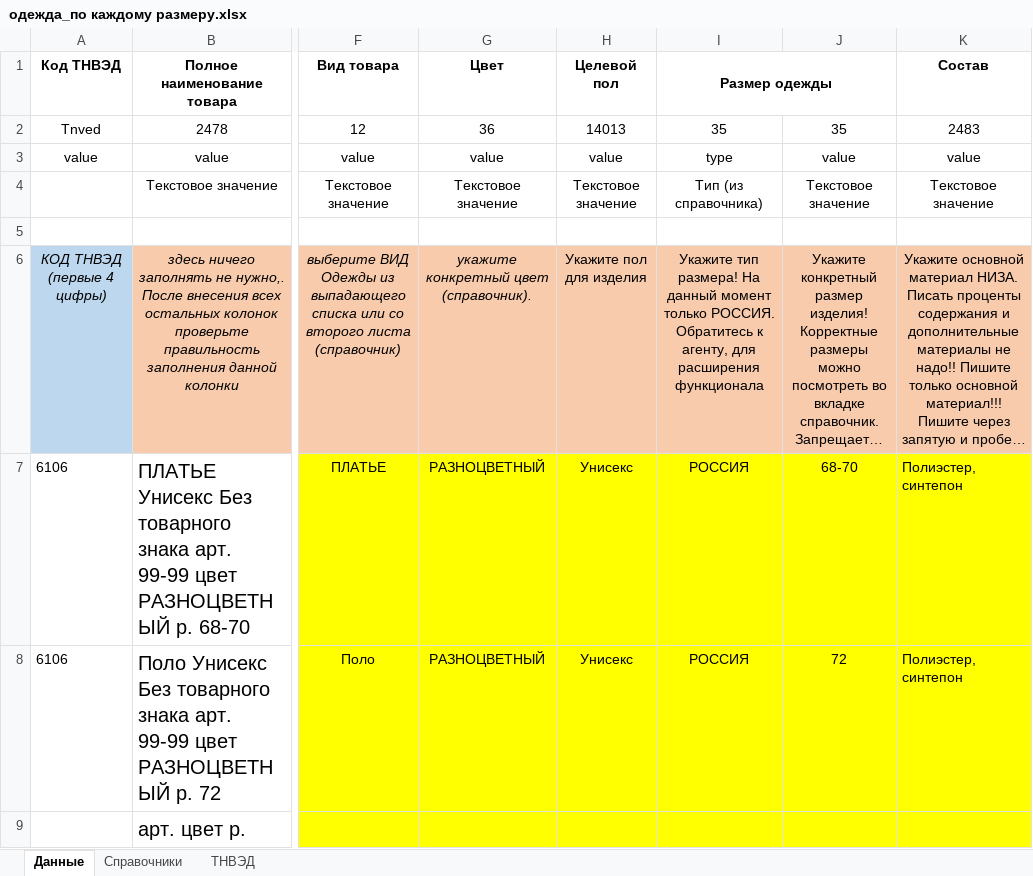
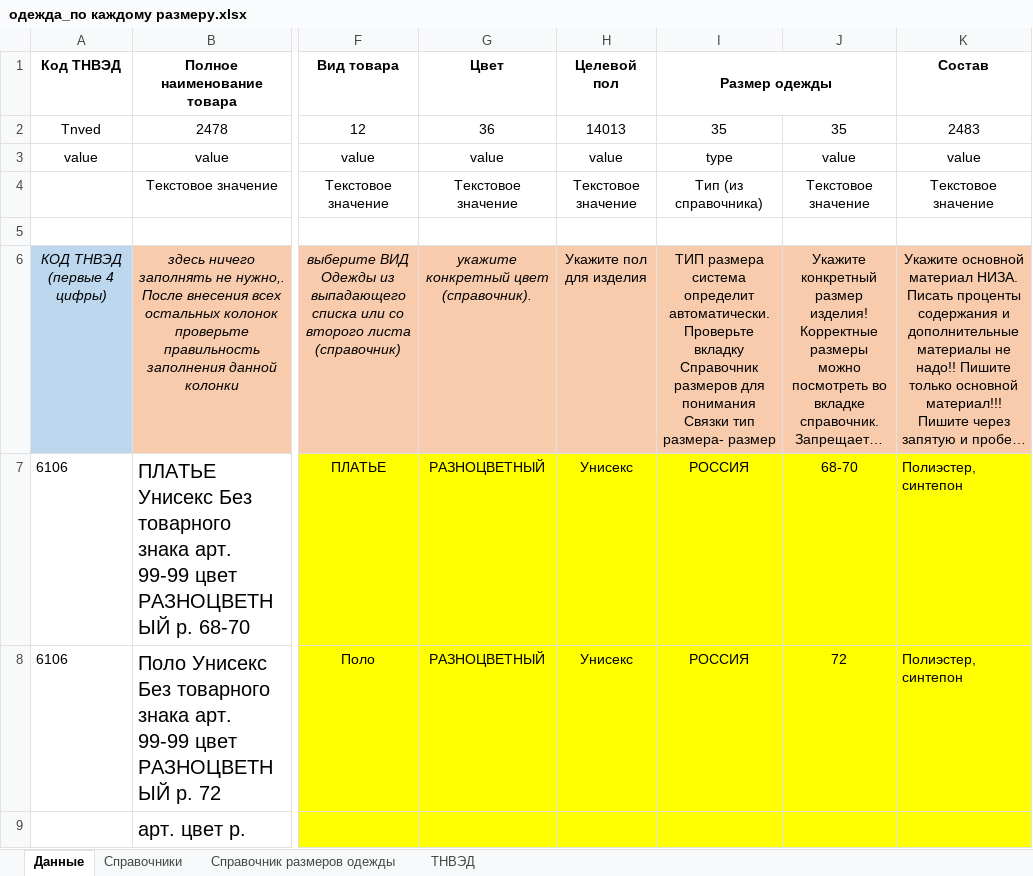
Before and after one commit to pychik/Markineris2.0.r, an Excel workbook: app/download_dir/одежда_по каждому размеру.xlsx, sheet Данные, drawn as a sheet; only a part is shown, gaps mark what is left out; long unchanged cells end in …; values as stored, in another font and other column widths than the file's, no borders; ↵ is a line break in a cell; the diff names each change by its address in the sheet, - before the commit and + after, or states it on an @@ line.

```diff
--- a/app/download_dir/одежда_по каждому размеру.xlsx (sheet Данные)
+++ b/app/download_dir/одежда_по каждому размеру.xlsx (sheet Данные)
+sheet tab: Справочник размеров одежды
-I6 (Размер одежды): Укажите тип размера! На данный момент только РОССИЯ. Обратитесь к агенту, для расширения функционала
+I6 (Размер одежды): ТИП размера система определит автоматически. ↵ Проверьте вкладку Справочник размеров для понимания ↵ Связки тип размера- размер
```
Also changed, not shown: sheet Справочники, 21 other files.
